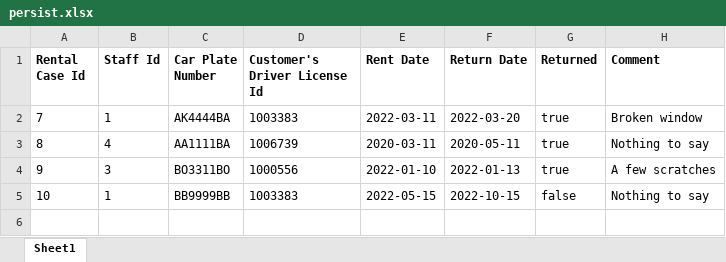
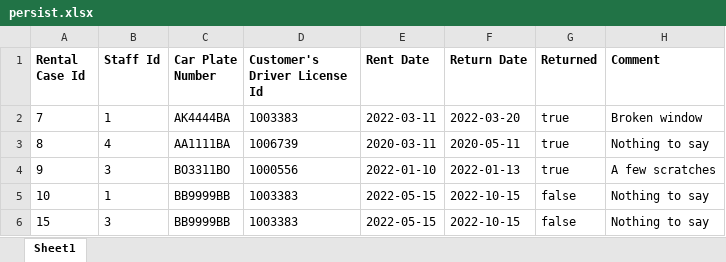
Before and after one commit to Romankivs/lab2istp, an Excel workbook: public/persist.xlsx, sheet Sheet1, drawn as a sheet; values as stored, in another font and other column widths than the file's, no borders; the diff names each change by its address in the sheet, - before the commit and + after, or states it on an @@ line.

```diff
--- a/public/persist.xlsx (sheet Sheet1)
+++ b/public/persist.xlsx (sheet Sheet1)
+row 6: 15 | 3 | BB9999BB | 1003383 | 2022-05-15 | 2022-10-15 | false | Nothing to say
```
Also changed, not shown: public/download.xlsx, 29 other files.
